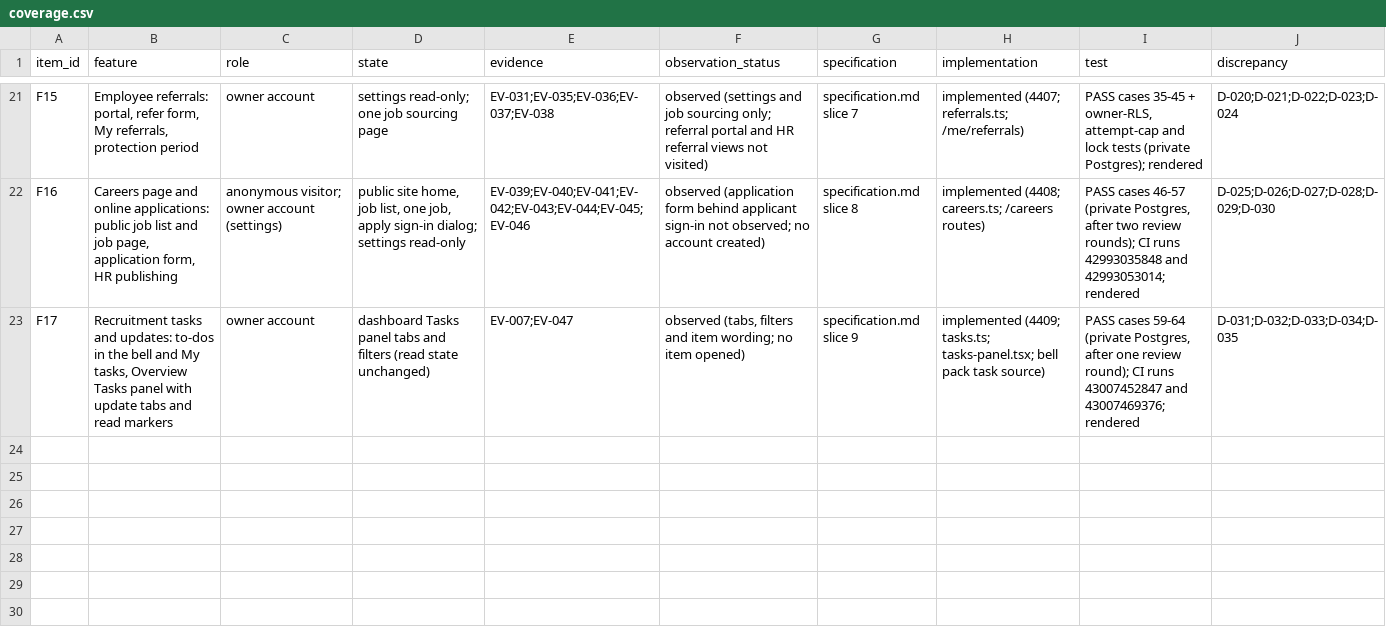
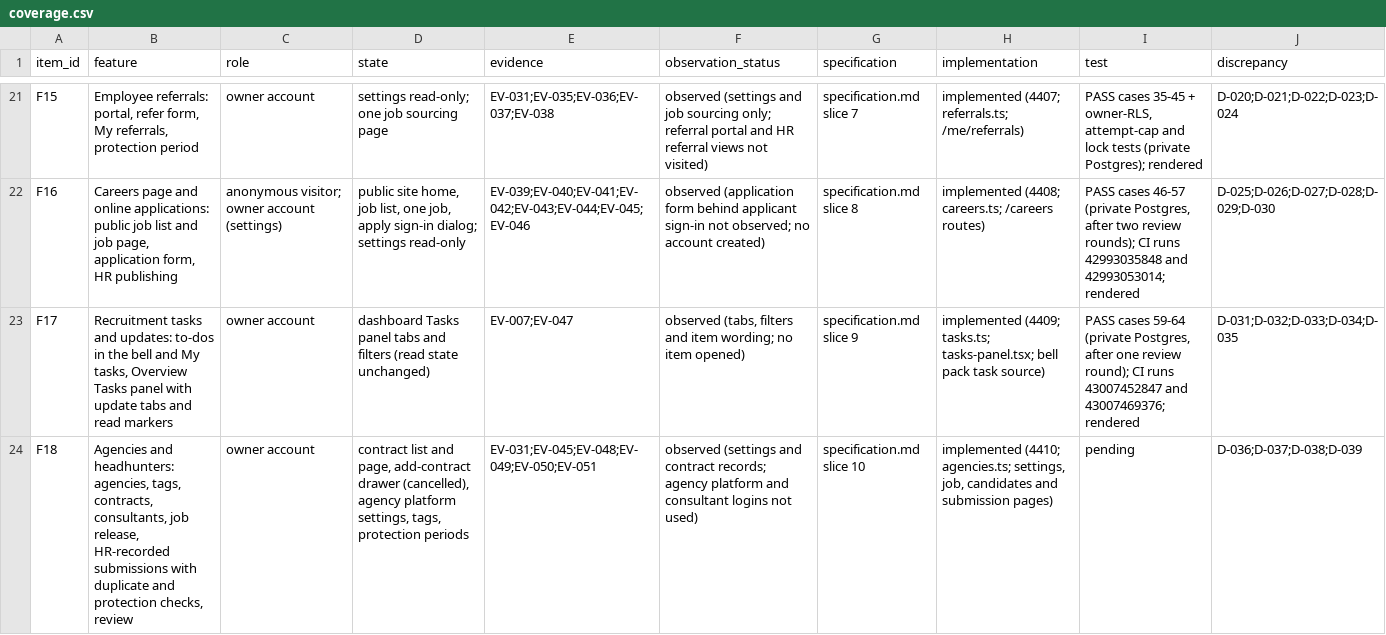
Before and after one commit to StradaverseHub/ai-hr, a CSV file: docs/recruitment-reconstruction/coverage.csv, drawn as a sheet; only a part is shown, gaps mark what is left out.

```diff
--- a/docs/recruitment-reconstruction/coverage.csv
+++ b/docs/recruitment-reconstruction/coverage.csv
@@ -23 +23,2 @@ F16,"Careers page and online applications: public job list and job page, applica
 F17,"Recruitment tasks and updates: to-dos in the bell and My tasks, Overview Tasks panel with update tabs and read markers",owner account,dashboard Tasks panel tabs and filters (read state unchanged),EV-007;EV-047,"observed (tabs, filters and item wording; no item opened)",specification.md slice 9,implemented (4409; tasks.ts; tasks-panel.tsx; bell pack task source),"PASS cases 59-64 (private Postgres, after one review round); CI runs 43007452847 and 43007469376; rendered",D-031;D-032;D-033;D-034;D-035
+F18,"Agencies and headhunters: agencies, tags, contracts, consultants, job release, HR-recorded submissions with duplicate and protection checks, review",owner account,"contract list and page, add-contract drawer (cancelled), agency platform settings, tags, protection periods",EV-031;EV-045;EV-048;EV-049;EV-050;EV-051,observed (settings and contract records; agency platform and consultant logins not used),specification.md slice 10,"implemented (4410; agencies.ts; settings, job, candidates and submission pages)",pending,D-036;D-037;D-038;D-039
```
Also changed, not shown: 57 other files.
